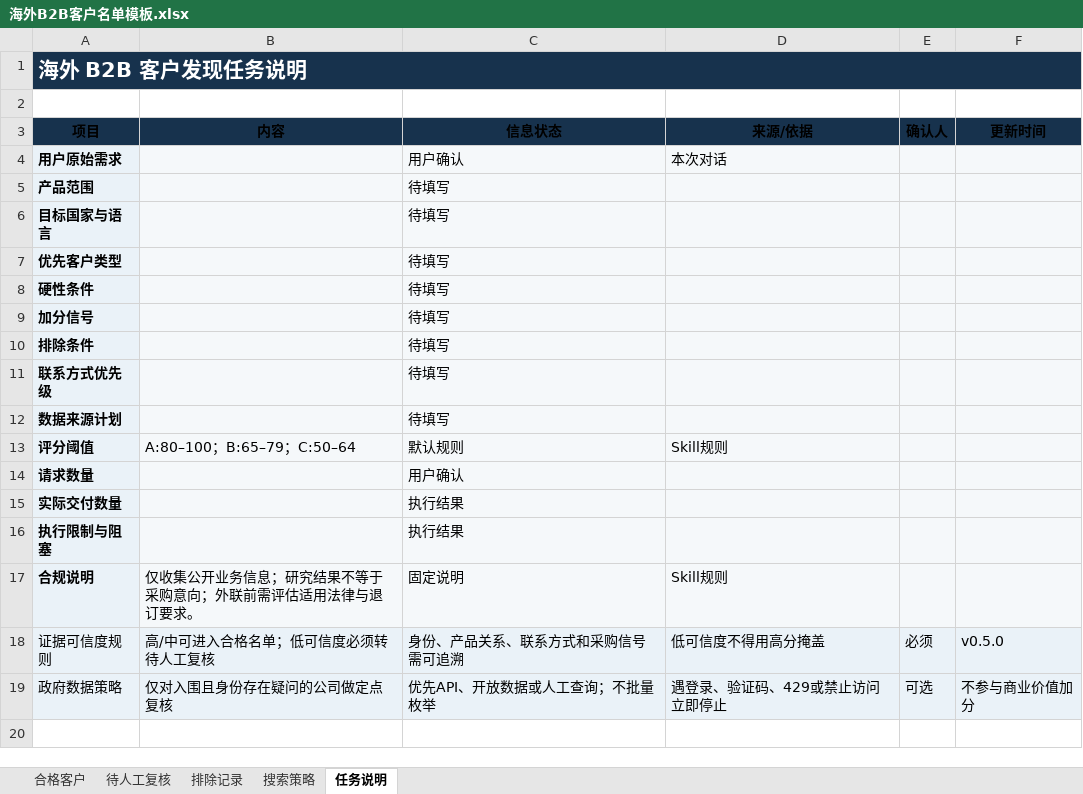
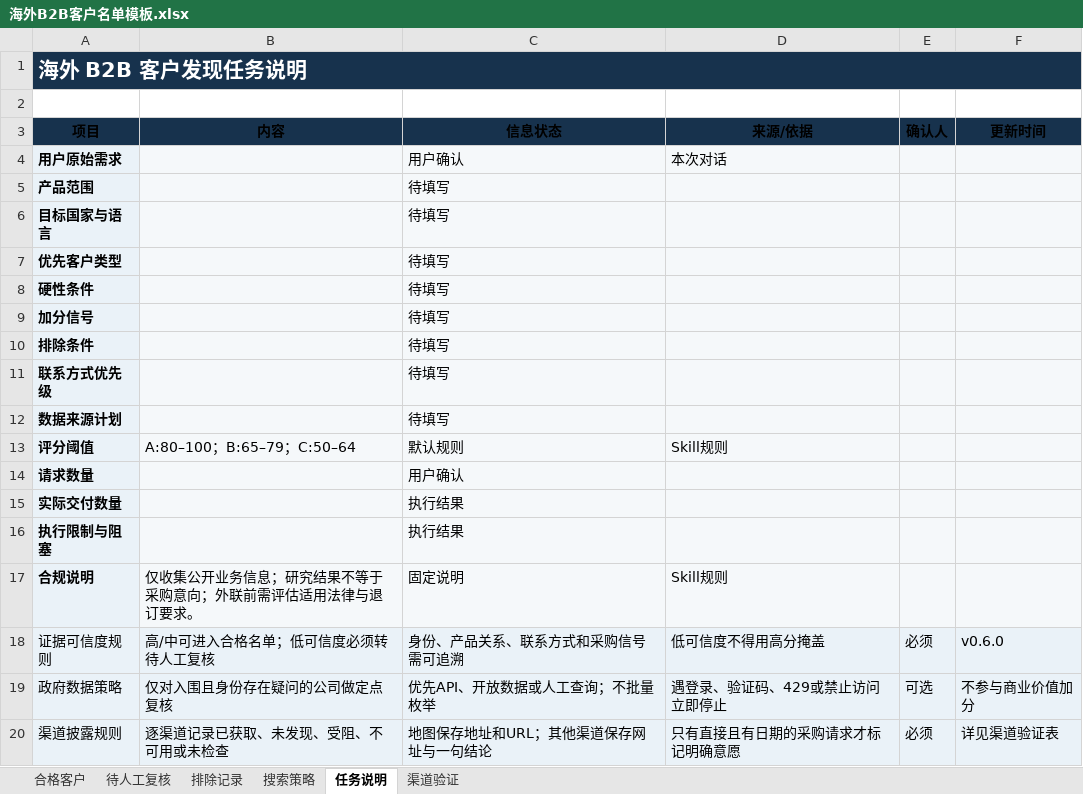
Before and after one commit to qianhongrui2006-code/find-overseas-b2b-buyers, an Excel workbook: assets/海外B2B客户名单模板.xlsx, sheet 任务说明, drawn as a sheet; values as stored, in another font and other column widths than the file's, no borders; table styles not drawn; the diff names each change by its address in the sheet, - before the commit and + after, or states it on an @@ line.

```diff
--- a/assets/海外B2B客户名单模板.xlsx (sheet 任务说明)
+++ b/assets/海外B2B客户名单模板.xlsx (sheet 任务说明)
+sheet tab: 渠道验证
-F18 (更新时间): v0.5.0
+F18 (更新时间): v0.6.0
+row 20: 渠道披露规则 | 逐渠道记录已获取、未发现、受阻、不可用或未检查 | 地图保存地址和URL；其他渠道保存网址与一句结论 | 只有直接且有日期的采购请求才标记明确意愿 | 必须 | 详见渠道验证表
```
Also changed, not shown: sheet 合格客户, sheet 待人工复核, 6 other files.
